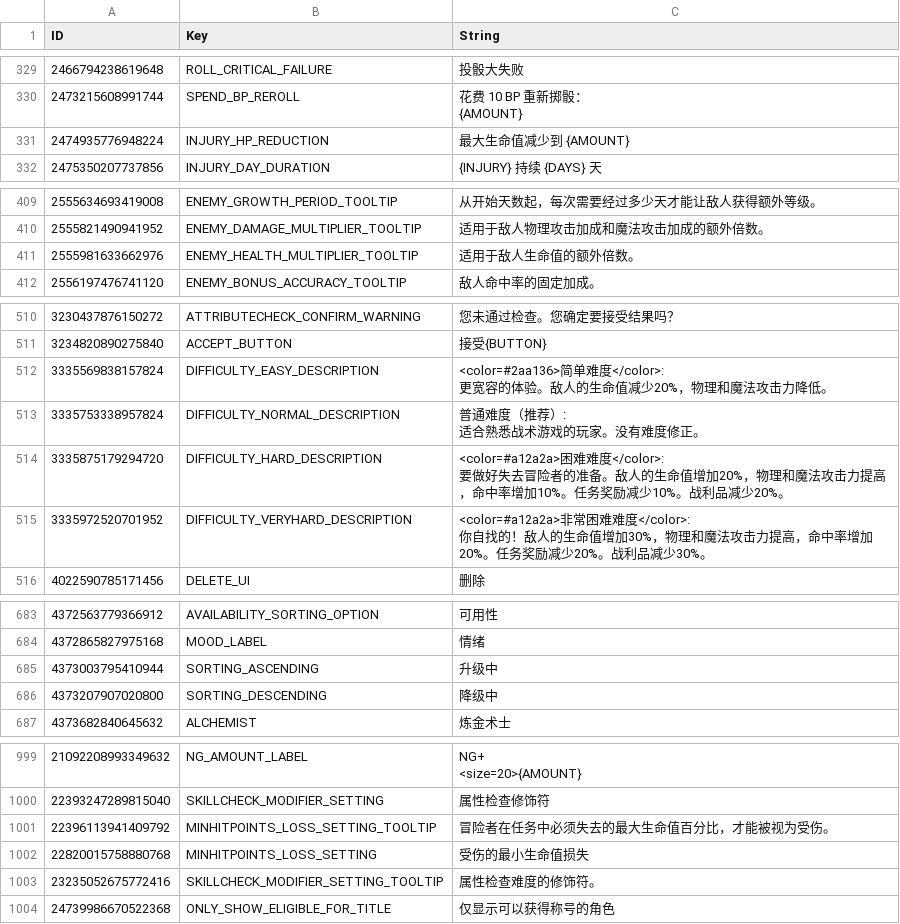
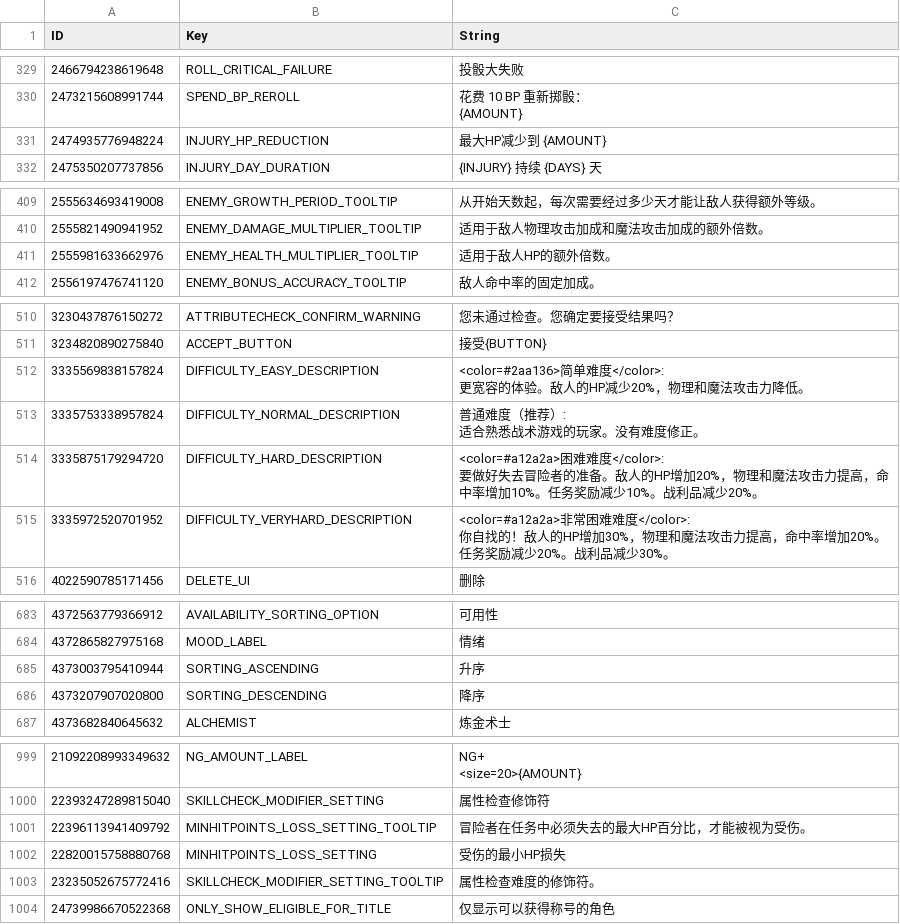
Before and after one commit to evantakami/Our-Adventurer-Guild-Chinese-Localization, a CSV file: CustomTranslation/UITexts.csv, drawn as a sheet; only a part is shown, gaps mark what is left out; the diff covers the shown part only; the diff names each change by its address in the sheet, - before the commit and + after, or states it on an @@ line.

```diff
--- a/CustomTranslation/UITexts.csv
+++ b/CustomTranslation/UITexts.csv
-C331 (String): 最大生命值减少到 {AMOUNT}
+C331 (String): 最大HP减少到 {AMOUNT}
-C411 (String): 适用于敌人生命值的额外倍数。
+C411 (String): 适用于敌人HP的额外倍数。
-C512 (String): …。敌人的生命值减少20%，…
+C512 (String): …。敌人的HP减少20%，…
-C514 (String): …。敌人的生命值增加20%，…
+C514 (String): …。敌人的HP增加20%，…
-C515 (String): …！敌人的生命值增加30%，…
+C515 (String): …！敌人的HP增加30%，…
-C685 (String): 升级中
+C685 (String): 升序
-C686 (String): 降级中
+C686 (String): 降序
-C1001 (String): 冒险者在任务中必须失去的最大生命值百分比，才能被视为受伤。
+C1001 (String): 冒险者在任务中必须失去的最大HP百分比，才能被视为受伤。
-C1002 (String): 受伤的最小生命值损失
+C1002 (String): 受伤的最小HP损失
```
Also changed, not shown: 6 edited cells elsewhere in this file, CustomTranslation/BattleStats.csv, CustomTranslation/BattlemapEffects.csv, 12 other files.
